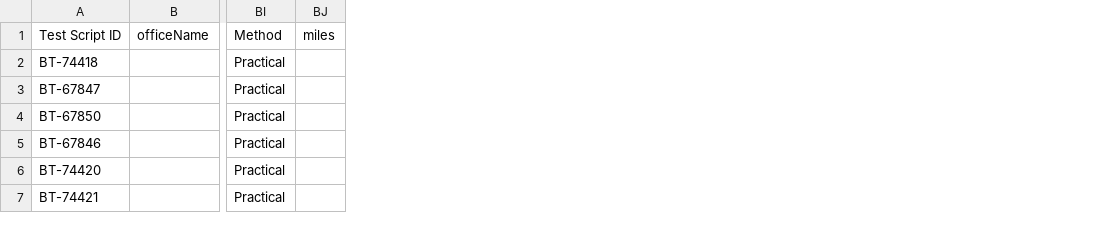
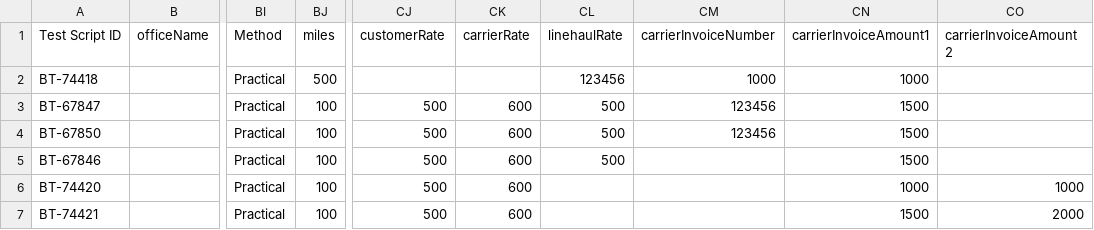
Before and after one commit to ajain-mode/Playwright_Agent, a CSV file: src/data/billingtoggle/billingtoggledata.csv, drawn as a sheet; only a part is shown, gaps mark what is left out; the diff names each change by its address in the sheet, - before the commit and + after, or states it on an @@ line.

```diff
--- a/src/data/billingtoggle/billingtoggledata.csv
+++ b/src/data/billingtoggle/billingtoggledata.csv
+column CJ (customerRate), rows 3-7: all 500
+column CK (carrierRate), rows 3-7: all 600
+column CL (linehaulRate), rows 2-5: 123456 | 500 | 500 | 500
+column CM (carrierInvoiceNumber), rows 2-4: 1000 | 123456 | 123456
+column CN (carrierInvoiceAmount1), rows 2-7: 1000 | 1500 | 1500 | 1500 | 1000 | 1500
+column CO (carrierInvoiceAmount2), rows 6-7: 1000 | 2000
-BJ2 (miles): (empty)
+BJ2 (miles): 500
-BJ3:BJ7 (miles): (empty)
+BJ3:BJ7 (miles): 100
```
Also changed, not shown: 41 other files.
